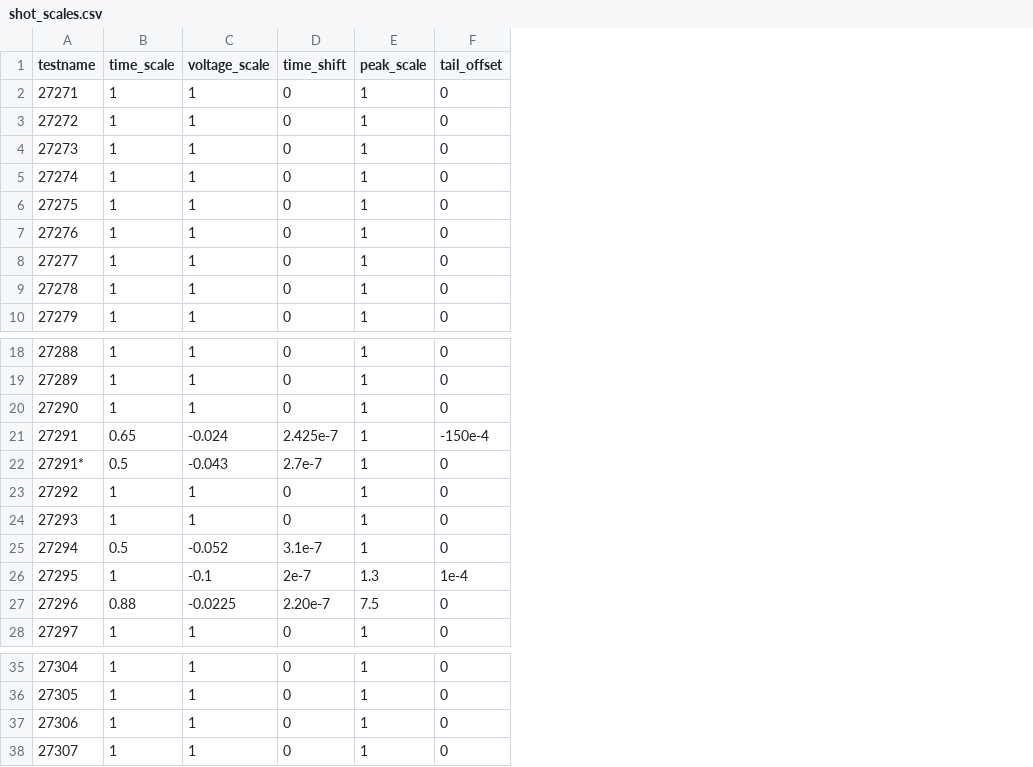
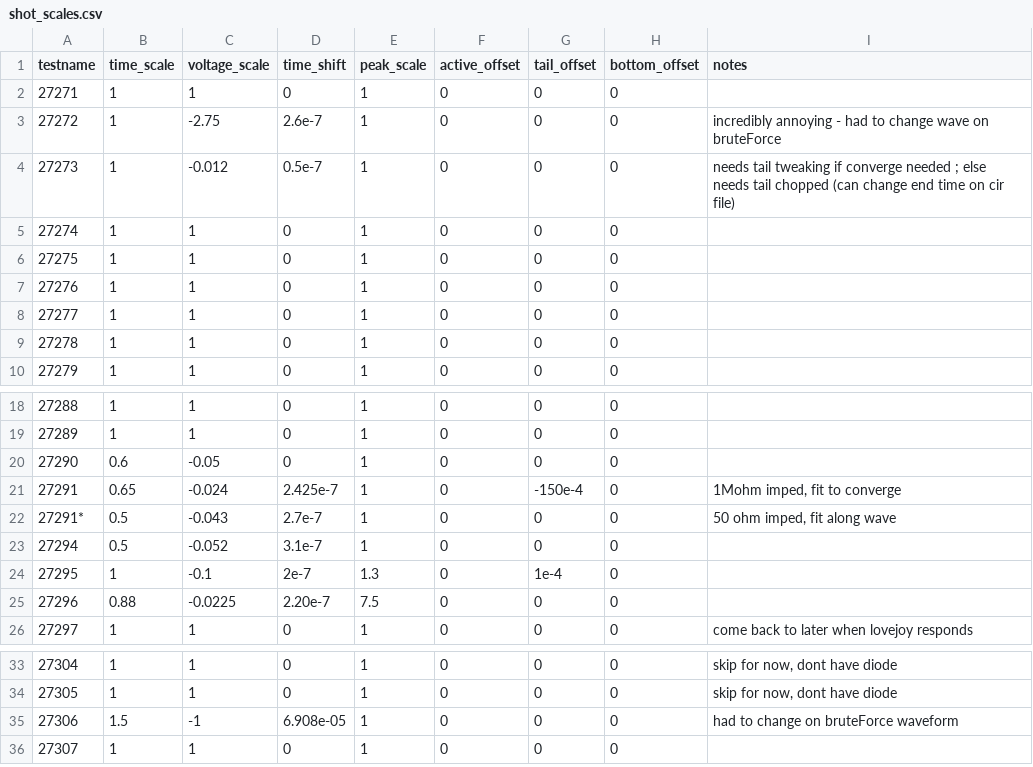
Before and after one commit to charles23smith/capstone-bayesian, a CSV file: shot_scales.csv, drawn as a sheet; only a part is shown, gaps mark what is left out; removed rows and columns are numbered as before the commit, all else as after; the diff names each change by its address in the sheet, - before the commit and + after, or states it on an @@ line.

Commit message:
Update shot_scales.csv with additional columns and data
Added new columns for active_offset, tail_offset, bottom_offset, and notes with updated data.

```diff
--- a/shot_scales.csv
+++ b/shot_scales.csv
+column F (active_offset), rows 2-10: all 0; rows 18-26: all 0; rows 33-36: all 0
+column H (bottom_offset), rows 2-10: all 0; rows 18-26: all 0; rows 33-36: all 0
+column I (notes), rows 3-4: incredibly annoying - had to change wave on bruteForce | needs tail tweaking if converge needed ; else needs tail chopped (can change end time on cir file); rows 21-26: 1Mohm imped, fit to converge | 50 ohm imped, fit along wave |  |  |  | come back to later when lovejoy responds; rows 33-35: skip for now, dont have diode | skip for now, dont have diode | had to change on bruteForce waveform
-C3 (voltage_scale): 1
+C3 (voltage_scale): -2.75
-D3 (time_shift): 0
+D3 (time_shift): 2.6e-7
-C4 (voltage_scale): 1
+C4 (voltage_scale): -0.012
-D4 (time_shift): 0
+D4 (time_shift): 0.5e-7
-B20 (time_scale): 1
+B20 (time_scale): 0.6
-C20 (voltage_scale): 1
+C20 (voltage_scale): -0.05
-row 23: 27292 | 1 | 1 | 0 | 1 | 0
-row 24: 27293 | 1 | 1 | 0 | 1 | 0
-B35 (time_scale): 1
+B35 (time_scale): 1.5
-C35 (voltage_scale): 1
+C35 (voltage_scale): -1
-D35 (time_shift): 0
+D35 (time_shift): 6.908e-05
```
